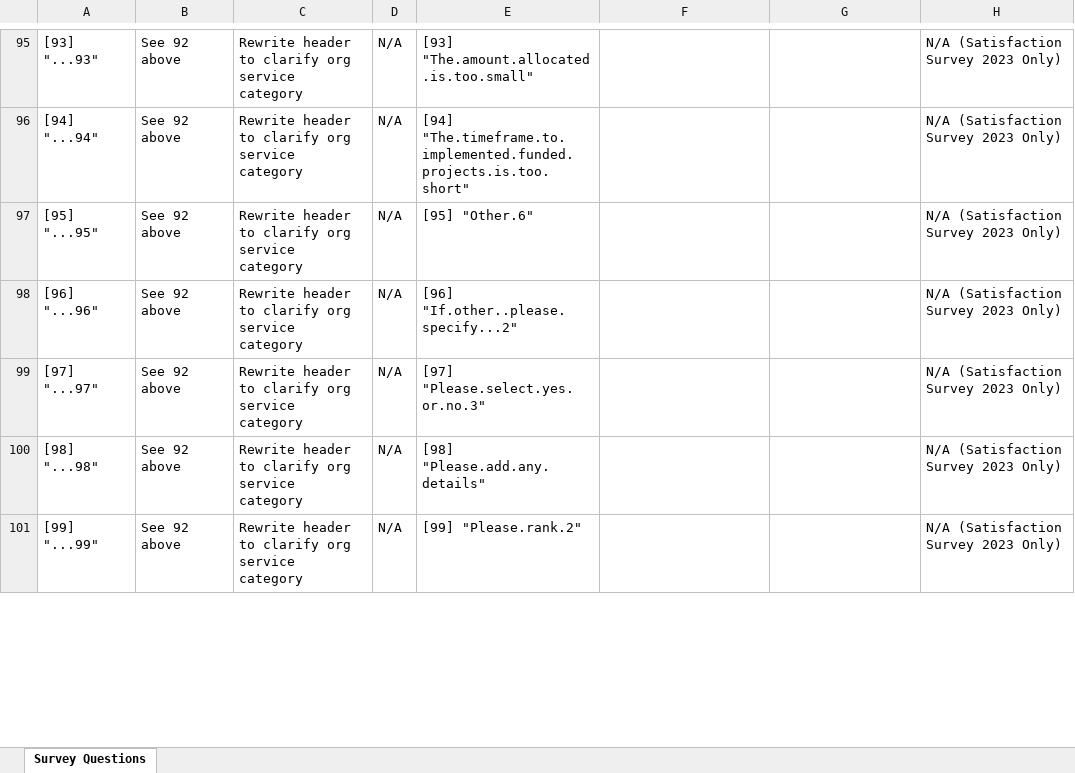
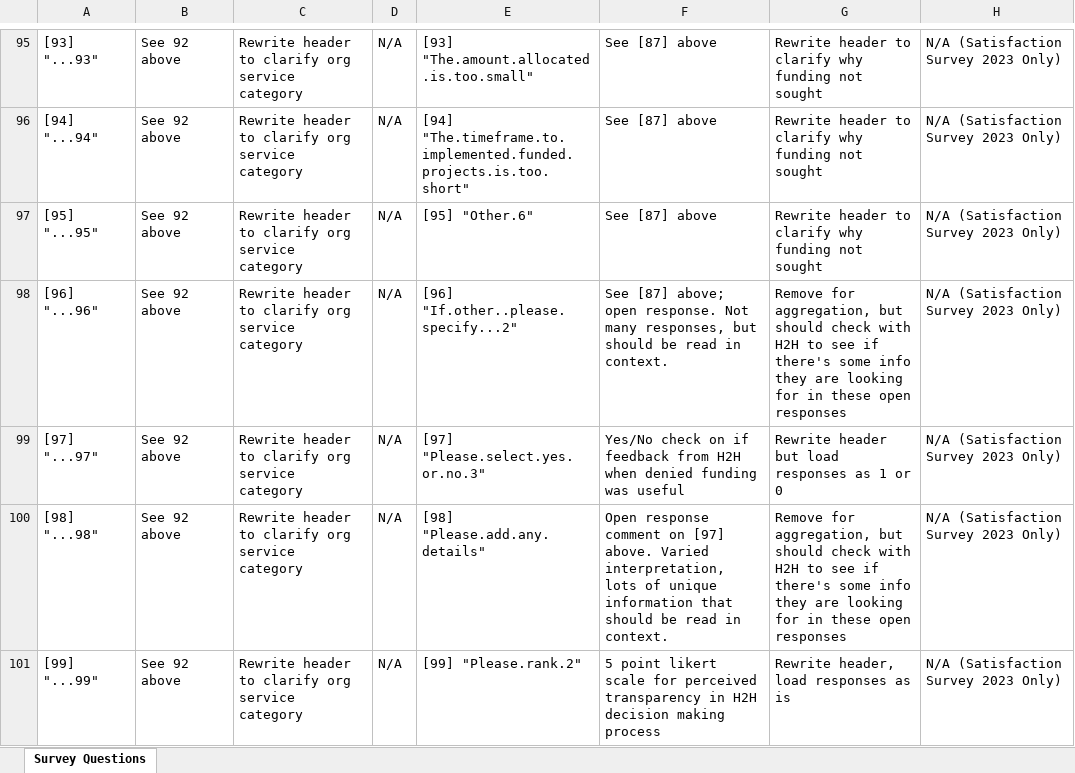
Before and after one commit to OliviaMcCargar/swb-231, an Excel workbook: docs/Data Cleanup Procedure Breakdown.xlsx, sheet Survey Questions, drawn as a sheet; only a part is shown, gaps mark what is left out; values as stored, in another font and other column widths than the file's, no borders; the diff covers the shown part only; the diff names each change by its address in the sheet, - before the commit and + after, or states it on an @@ line.

```diff
--- a/docs/Data Cleanup Procedure Breakdown.xlsx (sheet Survey Questions)
+++ b/docs/Data Cleanup Procedure Breakdown.xlsx (sheet Survey Questions)
-F95:F97: (empty)
+F95:F97: See [87] above
-G95:G97: (empty)
+G95:G97: Rewrite header to clarify why funding not sought
-F98: (empty)
+F98: See [87] above; open response. Not many responses, but should be read in context.
-G98: (empty)
+G98: Remove for aggregation, but should check with H2H to see if there's some info they are looking for in these open responses
-F99: (empty)
+F99: Yes/No check on if feedback from H2H when denied funding was useful
-G99: (empty)
+G99: Rewrite header but load responses as 1 or 0
-F100: (empty)
+F100: Open response comment on [97] above. Varied interpretation, lots of unique information that should be read in context.
-G100: (empty)
+G100: Remove for aggregation, but should check with H2H to see if there's some info they are looking for in these open responses
-F101: (empty)
+F101: 5 point likert scale for perceived transparency in H2H decision making process
-G101: (empty)
+G101: Rewrite header, load responses as is
```
Also changed, not shown: 106 edited cells elsewhere in this sheet.
